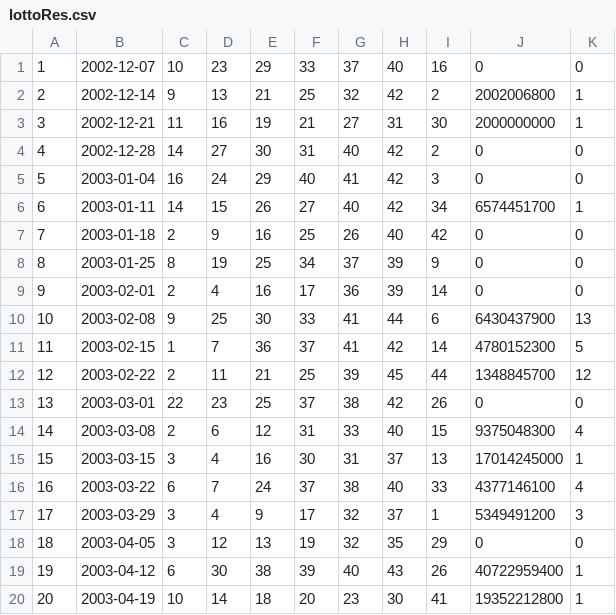
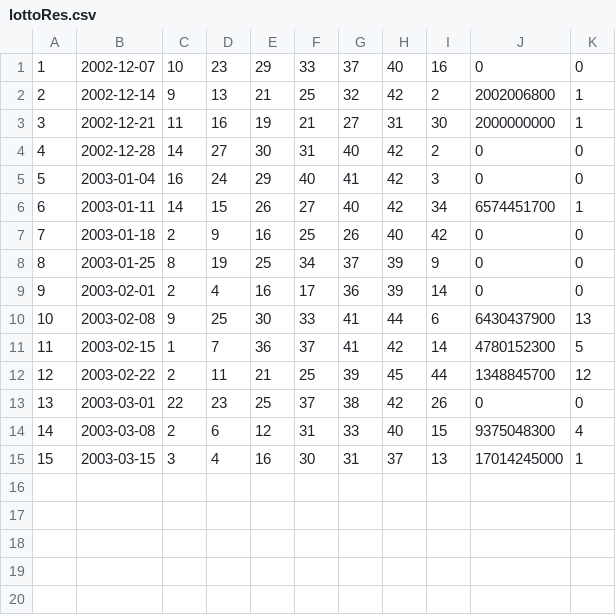
Before and after one commit to pipelinelife/pipelinelife.github.io, a CSV file: lottoRes.csv, drawn as a sheet; the diff names each change by its address in the sheet, - before the commit and + after, or states it on an @@ line.

Commit message:
update lotto results

```diff
--- a/lottoRes.csv
+++ b/lottoRes.csv
-row 16: 16 | 2003-03-22 | 6 | 7 | 24 | 37 | 38 | 40 | 33 | 4377146100 | 4
-row 17: 17 | 2003-03-29 | 3 | 4 | 9 | 17 | 32 | 37 | 1 | 5349491200 | 3
-row 18: 18 | 2003-04-05 | 3 | 12 | 13 | 19 | 32 | 35 | 29 | 0 | 0
-row 19: 19 | 2003-04-12 | 6 | 30 | 38 | 39 | 40 | 43 | 26 | 40722959400 | 1
-row 20: 20 | 2003-04-19 | 10 | 14 | 18 | 20 | 23 | 30 | 41 | 19352212800 | 1
```
